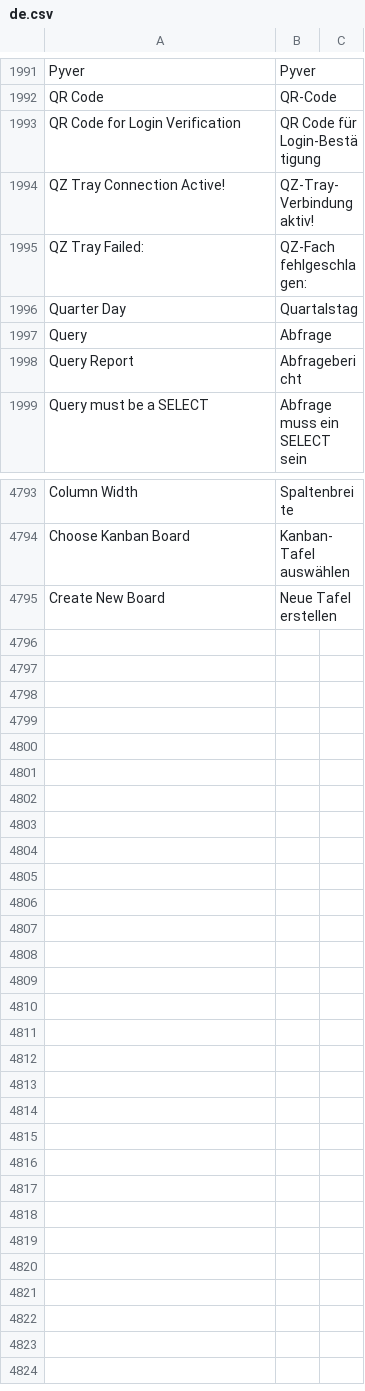
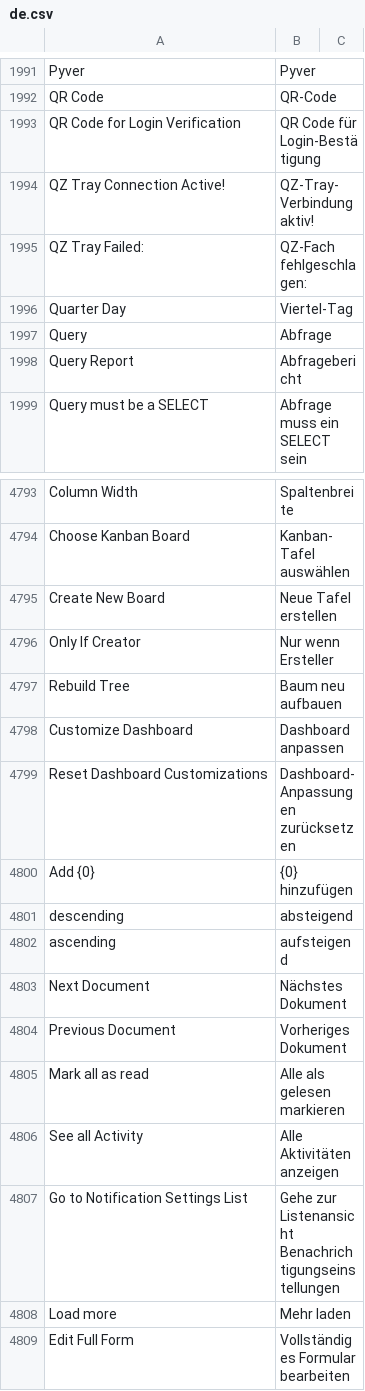
Before and after one commit to experiments001/frappe-sqlite, a CSV file: frappe/translations/de.csv, drawn as a sheet; only a part is shown, gaps mark what is left out.

Commit message:
fix: german translations (#17324)

```diff
--- a/frappe/translations/de.csv
+++ b/frappe/translations/de.csv
@@ -1995,3 +1995,3 @@ QZ Tray Connection Active!,QZ-Tray-Verbindung aktiv!,
 QZ Tray Failed: ,QZ-Fach fehlgeschlagen:,
-Quarter Day,Quartalstag,
+Quarter Day,Viertel-Tag,
 Query,Abfrage,
@@ -4795 +4795,15 @@ Choose Kanban Board,Kanban-Tafel auswählen,
 Create New Board,Neue Tafel erstellen,
+Only If Creator,Nur wenn Ersteller,
+Rebuild Tree,Baum neu aufbauen,
+Customize Dashboard,Dashboard anpassen,
+Reset Dashboard Customizations,Dashboard-Anpassungen zurücksetzen,
+Add {0},{0} hinzufügen,
+descending,absteigend,
+ascending,aufsteigend,
+Next Document,Nächstes Dokument,
+Previous Document,Vorheriges Dokument,
+Mark all as read,Alle als gelesen markieren,
+See all Activity,Alle Aktivitäten anzeigen,
+Go to Notification Settings List,Gehe zur Listenansicht Benachrichtigungseinstellungen,
+Load more,Mehr laden,
+Edit Full Form,Vollständiges Formular bearbeiten,
```
